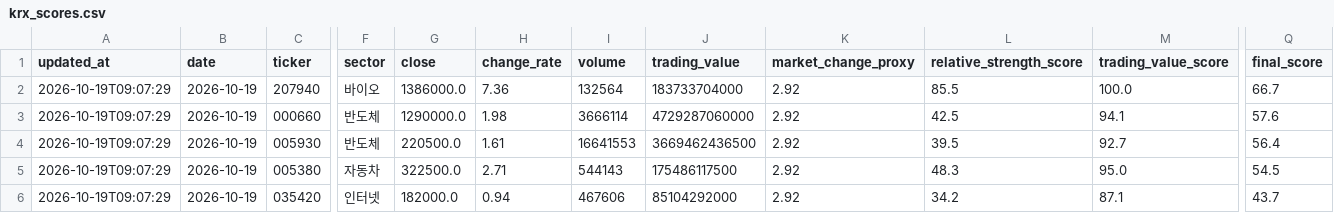
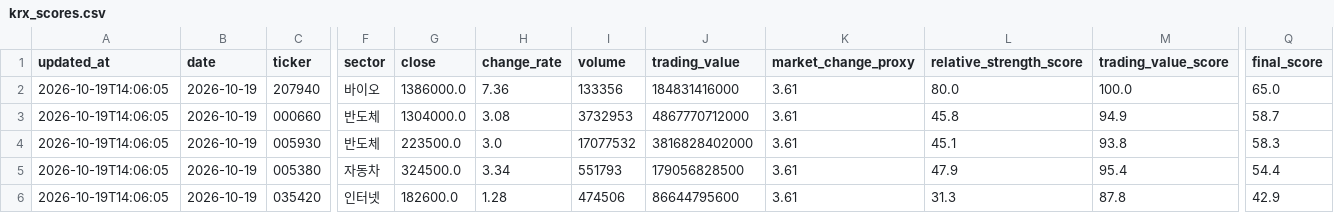
Before and after one commit to gimoon-ryu/Jusik, a CSV file: data/krx_scores.csv, drawn as a sheet; only a part is shown, gaps mark what is left out; the diff names each change by its address in the sheet, - before the commit and + after, or states it on an @@ line.

```diff
--- a/data/krx_scores.csv
+++ b/data/krx_scores.csv
-A2:A6 (updated_at): 2026-10-19T09:07:29
+A2:A6 (updated_at): 2026-10-19T14:06:05
-I2 (volume): 132564
+I2 (volume): 133356
-J2 (trading_value): 183733704000
+J2 (trading_value): 184831416000
-K2:K6 (market_change_proxy): 2.92
+K2:K6 (market_change_proxy): 3.61
-L2 (relative_strength_score): 85.5
+L2 (relative_strength_score): 80.0
-Q2 (final_score): 66.7
+Q2 (final_score): 65.0
-G3 (close): 1290000.0
+G3 (close): 1304000.0
-H3 (change_rate): 1.98
+H3 (change_rate): 3.08
-I3 (volume): 3666114
+I3 (volume): 3732953
-J3 (trading_value): 4729287060000
+J3 (trading_value): 4867770712000
-L3 (relative_strength_score): 42.5
+L3 (relative_strength_score): 45.8
-M3 (trading_value_score): 94.1
+M3 (trading_value_score): 94.9
-Q3 (final_score): 57.6
+Q3 (final_score): 58.7
-G4 (close): 220500.0
+G4 (close): 223500.0
-H4 (change_rate): 1.61
+H4 (change_rate): 3.0
-I4 (volume): 16641553
+I4 (volume): 17077532
-J4 (trading_value): 3669462436500
+J4 (trading_value): 3816828402000
-L4 (relative_strength_score): 39.5
+L4 (relative_strength_score): 45.1
-M4 (trading_value_score): 92.7
+M4 (trading_value_score): 93.8
-Q4 (final_score): 56.4
+Q4 (final_score): 58.3
-G5 (close): 322500.0
+G5 (close): 324500.0
-H5 (change_rate): 2.71
+H5 (change_rate): 3.34
-I5 (volume): 544143
+I5 (volume): 551793
-J5 (trading_value): 175486117500
+J5 (trading_value): 179056828500
-L5 (relative_strength_score): 48.3
+L5 (relative_strength_score): 47.9
-M5 (trading_value_score): 95.0
+M5 (trading_value_score): 95.4
-Q5 (final_score): 54.5
+Q5 (final_score): 54.4
-G6 (close): 182000.0
+G6 (close): 182600.0
-H6 (change_rate): 0.94
+H6 (change_rate): 1.28
-I6 (volume): 467606
+I6 (volume): 474506
-J6 (trading_value): 85104292000
+J6 (trading_value): 86644795600
-L6 (relative_strength_score): 34.2
+L6 (relative_strength_score): 31.3
-M6 (trading_value_score): 87.1
+M6 (trading_value_score): 87.8
-Q6 (final_score): 43.7
+Q6 (final_score): 42.9
```
Also changed, not shown: data/krx_events.csv, data/krx_snapshots.csv.
